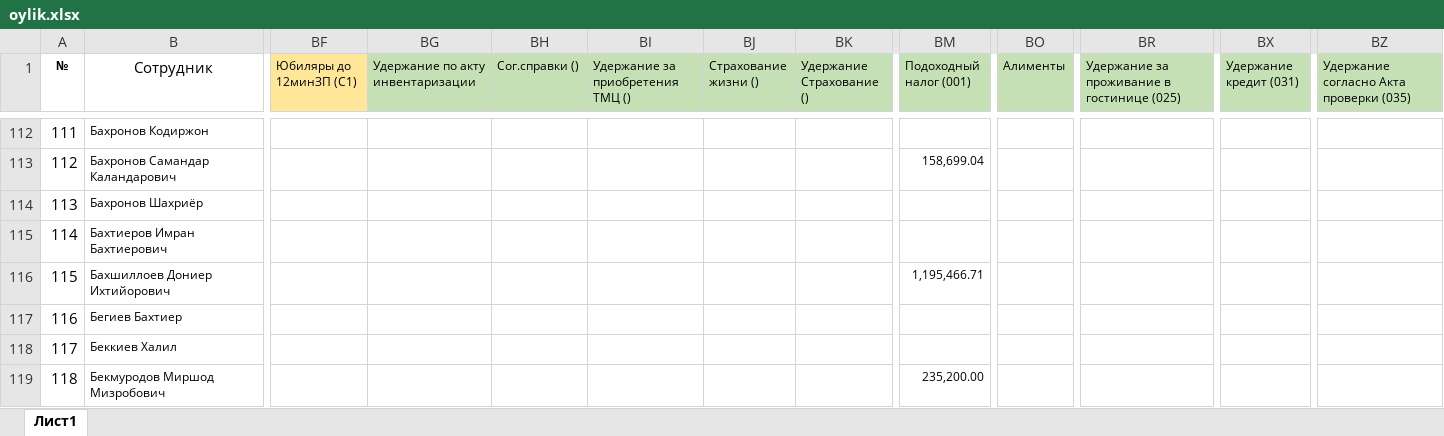
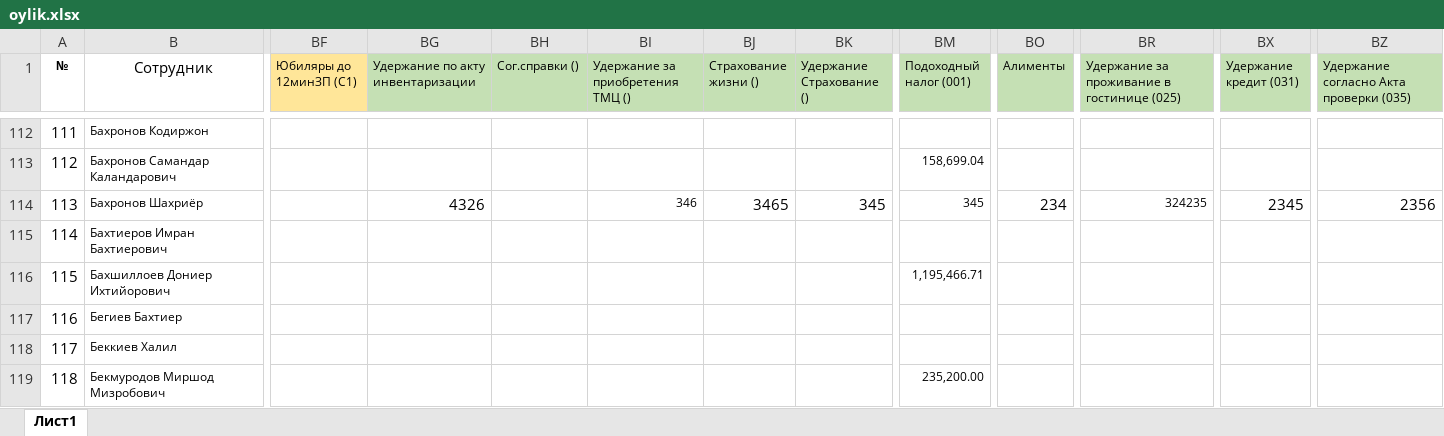
Before and after one commit to Shaxriyor-1/Uzpar-Oylik, an Excel workbook: myproject/telegram_bot/reports/oylik.xlsx, sheet Лист1, drawn as a sheet; only a part is shown, gaps mark what is left out; values as stored, in another font and other column widths than the file's, no borders; the diff names each change by its address in the sheet, - before the commit and + after, or states it on an @@ line.

```diff
--- a/myproject/telegram_bot/reports/oylik.xlsx (sheet Лист1)
+++ b/myproject/telegram_bot/reports/oylik.xlsx (sheet Лист1)
-BG114 (Удержание по акту инвентаризации): (empty)
+BG114 (Удержание по акту инвентаризации): 4326
-BI114 (Удержание за приобретения ТМЦ ()): (empty)
+BI114 (Удержание за приобретения ТМЦ ()): 346
-BJ114 (Страхование жизни ()): (empty)
+BJ114 (Страхование жизни ()): 3465
-BK114 (Удержание Страхование ()): (empty)
+BK114 (Удержание Страхование ()): 345
-BM114 (Подоходный налог (001)): (empty)
+BM114 (Подоходный налог (001)): 345
-BO114 (Алименты): (empty)
+BO114 (Алименты): 234
-BR114: (empty)
+BR114: 324235
-BX114 (Удержание кредит (031)): (empty)
+BX114 (Удержание кредит (031)): 2345
-BZ114: (empty)
+BZ114: 2356
```
Also changed, not shown: 2 other files.
